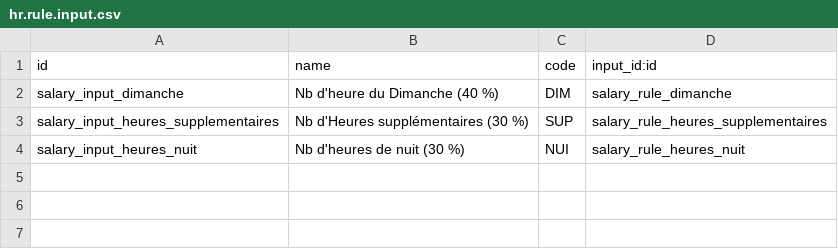
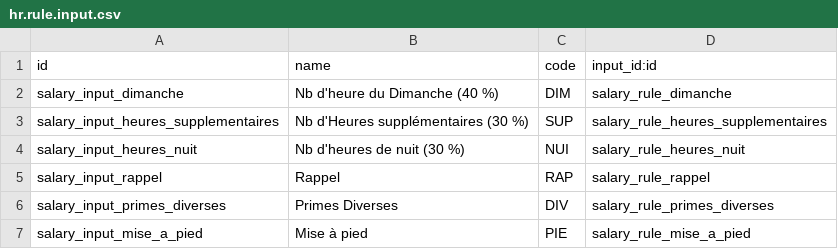
Before and after one commit to fcanomar/adc_nominas, a CSV file: data/hr.rule.input.csv, drawn as a sheet.

```diff
--- a/data/hr.rule.input.csv
+++ b/data/hr.rule.input.csv
@@ -4 +4,4 @@ salary_input_heures_supplementaires,Nb d'Heures supplémentaires (30 %),SUP,sala
 salary_input_heures_nuit,Nb d'heures de nuit (30 %),NUI,salary_rule_heures_nuit
+salary_input_rappel,Rappel,RAP,salary_rule_rappel
+salary_input_primes_diverses,Primes Diverses,DIV,salary_rule_primes_diverses
+salary_input_mise_a_pied,Mise à pied,PIE,salary_rule_mise_a_pied
```
Also changed, not shown: data/hr.payroll.structure.csv, data/hr.salary.rule.csv.
